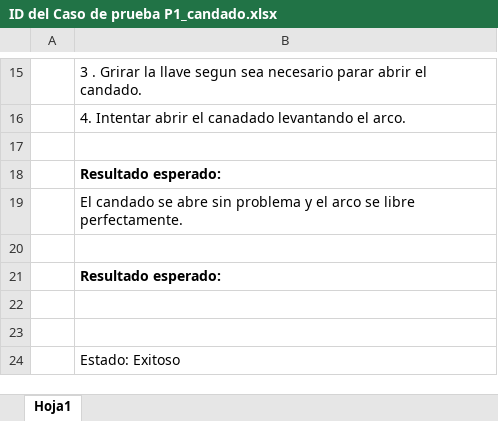
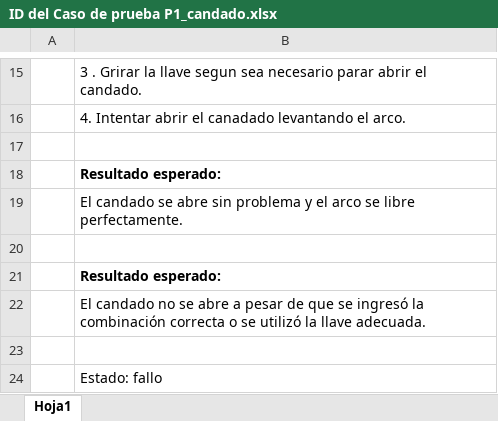
Before and after one commit to Jonathandelacruzfeliciano/Caso-de-Prueba-candado, an Excel workbook: ID del Caso de prueba P1_candado.xlsx, sheet Hoja1, drawn as a sheet; only a part is shown, gaps mark what is left out; values as stored, in another font and other column widths than the file's, no borders; conditional formats not drawn; removed rows and columns are numbered as before the commit, all else as after; the diff names each change by its address in the sheet, - before the commit and + after, or states it on an @@ line.

Commit message:
Segundo Caso de prueba fallo

```diff
--- a/ID del Caso de prueba P1_candado.xlsx (sheet Hoja1)
+++ b/ID del Caso de prueba P1_candado.xlsx (sheet Hoja1)
+row 22:  | El candado no se abre a pesar de que se ingresó la combinación correcta o se utilizó la llave adecuada.
-row 23: (empty)
-B24: Estado: Exitoso
+B24: Estado: fallo
```
Also changed, not shown: 1 other file.
